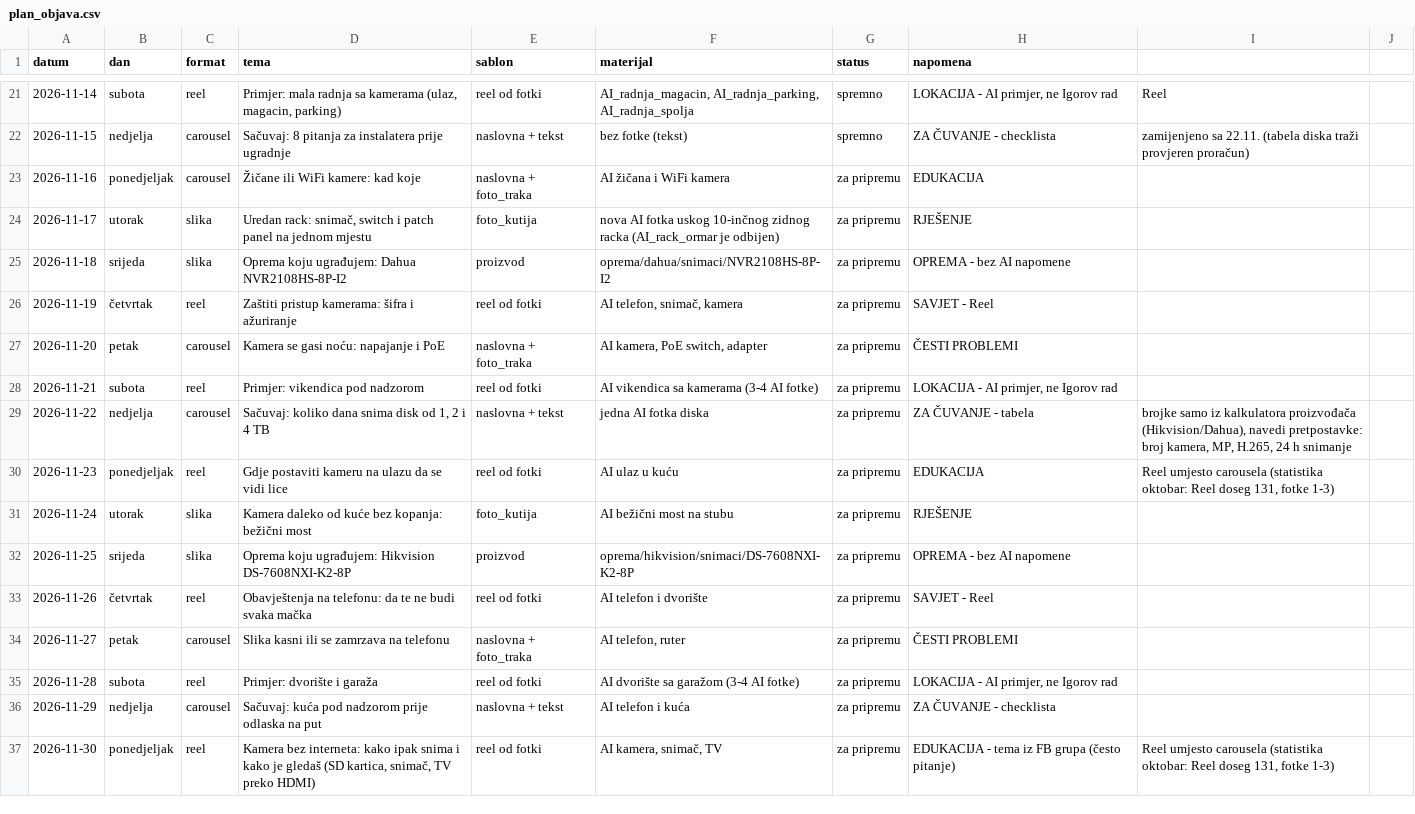
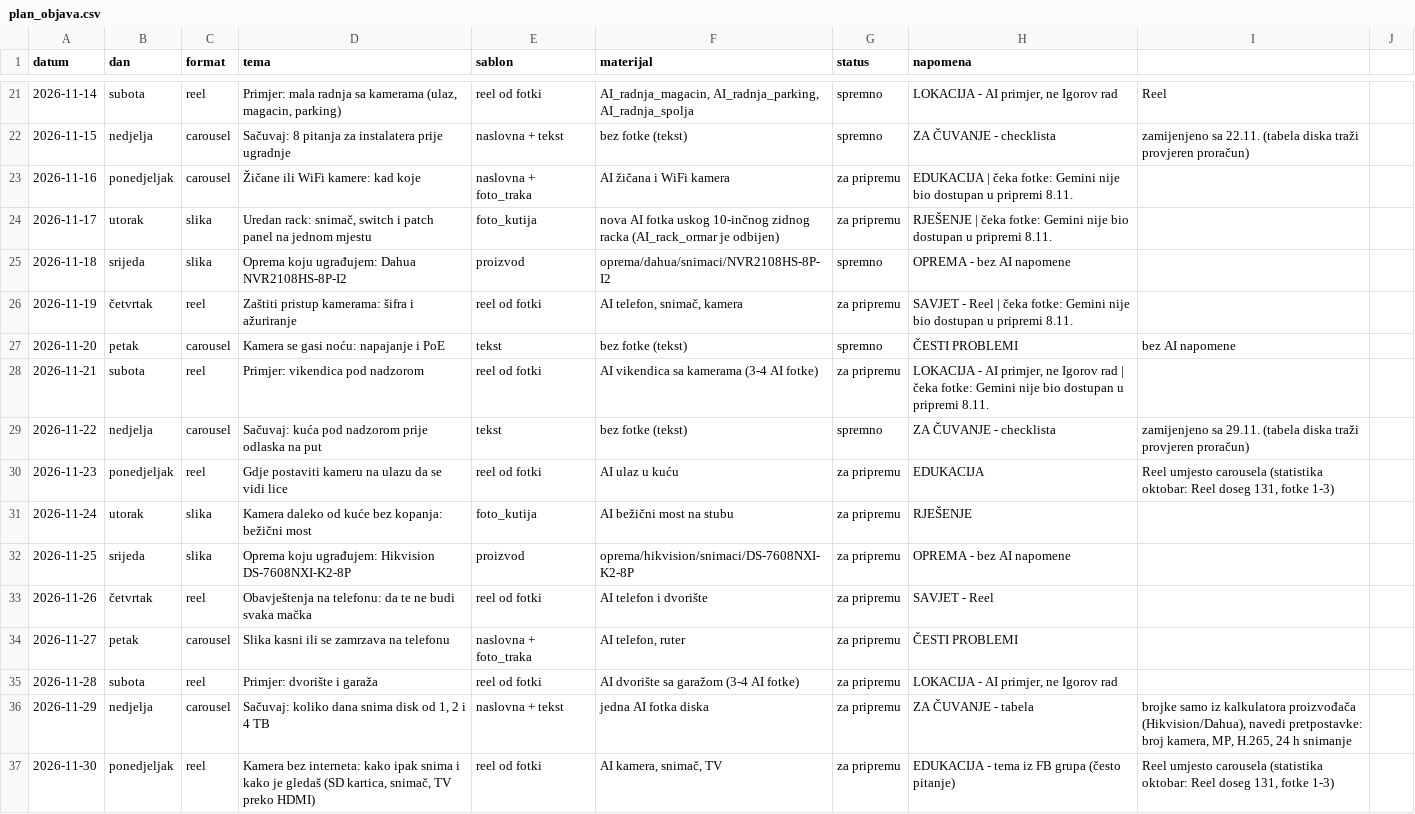
Before and after one commit to tigor13061306/video-nadzor-objave, a CSV file: pravila/plan_objava.csv, drawn as a sheet; only a part is shown, gaps mark what is left out.

```diff
--- a/pravila/plan_objava.csv
+++ b/pravila/plan_objava.csv
@@ -22,9 +22,9 @@ datum;dan;format;tema;sablon;materijal;status;napomena
 2026-11-15;nedjelja;carousel;Sačuvaj: 8 pitanja za instalatera prije ugradnje;naslovna + tekst;bez fotke (tekst);spremno;ZA ČUVANJE - checklista; zamijenjeno sa 22.11. (tabela diska traži provjeren proračun)
-2026-11-16;ponedjeljak;carousel;Žičane ili WiFi kamere: kad koje;naslovna + foto_traka;AI žičana i WiFi kamera;za pripremu;EDUKACIJA
-2026-11-17;utorak;slika;Uredan rack: snimač, switch i patch panel na jednom mjestu;foto_kutija;nova AI fotka uskog 10-inčnog zidnog racka (AI_rack_ormar je odbijen);za pripremu;RJEŠENJE
-2026-11-18;srijeda;slika;Oprema koju ugrađujem: Dahua NVR2108HS-8P-I2;proizvod;oprema/dahua/snimaci/NVR2108HS-8P-I2;za pripremu;OPREMA - bez AI napomene
-2026-11-19;četvrtak;reel;Zaštiti pristup kamerama: šifra i ažuriranje;reel od fotki;AI telefon, snimač, kamera;za pripremu;SAVJET - Reel
-2026-11-20;petak;carousel;Kamera se gasi noću: napajanje i PoE;naslovna + foto_traka;AI kamera, PoE switch, adapter;za pripremu;ČESTI PROBLEMI
-2026-11-21;subota;reel;Primjer: vikendica pod nadzorom;reel od fotki;AI vikendica sa kamerama (3-4 AI fotke);za pripremu;LOKACIJA - AI primjer, ne Igorov rad
-2026-11-22;nedjelja;carousel;Sačuvaj: koliko dana snima disk od 1, 2 i 4 TB;naslovna + tekst;jedna AI fotka diska;za pripremu;ZA ČUVANJE - tabela; brojke samo iz kalkulatora proizvođača (Hikvision/Dahua), navedi pretpostavke: broj kamera, MP, H.265, 24 h snimanje
+2026-11-16;ponedjeljak;carousel;Žičane ili WiFi kamere: kad koje;naslovna + foto_traka;AI žičana i WiFi kamera;za pripremu;EDUKACIJA | čeka fotke: Gemini nije bio dostupan u pripremi 8.11.
+2026-11-17;utorak;slika;Uredan rack: snimač, switch i patch panel na jednom mjestu;foto_kutija;nova AI fotka uskog 10-inčnog zidnog racka (AI_rack_ormar je odbijen);za pripremu;RJEŠENJE | čeka fotke: Gemini nije bio dostupan u pripremi 8.11.
+2026-11-18;srijeda;slika;Oprema koju ugrađujem: Dahua NVR2108HS-8P-I2;proizvod;oprema/dahua/snimaci/NVR2108HS-8P-I2;spremno;OPREMA - bez AI napomene
+2026-11-19;četvrtak;reel;Zaštiti pristup kamerama: šifra i ažuriranje;reel od fotki;AI telefon, snimač, kamera;za pripremu;SAVJET - Reel | čeka fotke: Gemini nije bio dostupan u pripremi 8.11.
+2026-11-20;petak;carousel;Kamera se gasi noću: napajanje i PoE;tekst;bez fotke (tekst);spremno;ČESTI PROBLEMI; bez AI napomene
+2026-11-21;subota;reel;Primjer: vikendica pod nadzorom;reel od fotki;AI vikendica sa kamerama (3-4 AI fotke);za pripremu;LOKACIJA - AI primjer, ne Igorov rad | čeka fotke: Gemini nije bio dostupan u pripremi 8.11.
+2026-11-22;nedjelja;carousel;Sačuvaj: kuća pod nadzorom prije odlaska na put;tekst;bez fotke (tekst);spremno;ZA ČUVANJE - checklista; zamijenjeno sa 29.11. (tabela diska traži provjeren proračun)
 2026-11-23;ponedjeljak;reel;Gdje postaviti kameru na ulazu da se vidi lice;reel od fotki;AI ulaz u kuću;za pripremu;EDUKACIJA; Reel umjesto carousela (statistika oktobar: Reel doseg 131, fotke 1-3)
@@ -35,3 +35,3 @@ datum;dan;format;tema;sablon;materijal;status;napomena
 2026-11-28;subota;reel;Primjer: dvorište i garaža;reel od fotki;AI dvorište sa garažom (3-4 AI fotke);za pripremu;LOKACIJA - AI primjer, ne Igorov rad
-2026-11-29;nedjelja;carousel;Sačuvaj: kuća pod nadzorom prije odlaska na put;naslovna + tekst;AI telefon i kuća;za pripremu;ZA ČUVANJE - checklista
+2026-11-29;nedjelja;carousel;Sačuvaj: koliko dana snima disk od 1, 2 i 4 TB;naslovna + tekst;jedna AI fotka diska;za pripremu;ZA ČUVANJE - tabela; brojke samo iz kalkulatora proizvođača (Hikvision/Dahua), navedi pretpostavke: broj kamera, MP, H.265, 24 h snimanje
 2026-11-30;ponedjeljak;reel;Kamera bez interneta: kako ipak snima i kako je gledaš (SD kartica, snimač, TV preko HDMI);reel od fotki;AI kamera, snimač, TV;za pripremu;EDUKACIJA - tema iz FB grupa (često pitanje); Reel umjesto carousela (statistika oktobar: Reel doseg 131, fotke 1-3)
```
Also changed, not shown: 19 other files.
